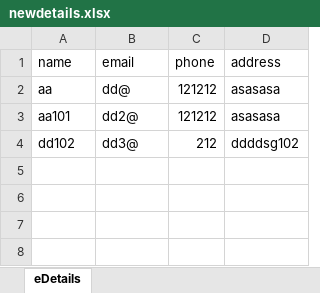
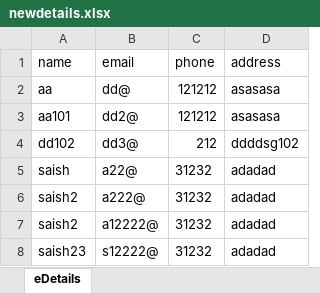
Before and after one commit to abdullahnore/employeedetails, an Excel workbook: newdetails.xlsx, sheet eDetails, drawn as a sheet; values as stored, in another font and other column widths than the file's, no borders; the diff names each change by its address in the sheet, - before the commit and + after, or states it on an @@ line.

```diff
--- a/newdetails.xlsx (sheet eDetails)
+++ b/newdetails.xlsx (sheet eDetails)
+row 5: saish | a22@ | 31232 | adadad
+row 6: saish2 | a222@ | 31232 | adadad
+row 7: saish2 | a12222@ | 31232 | adadad
+row 8: saish23 | s12222@ | 31232 | adadad
```
Also changed, not shown: 1 other file.
